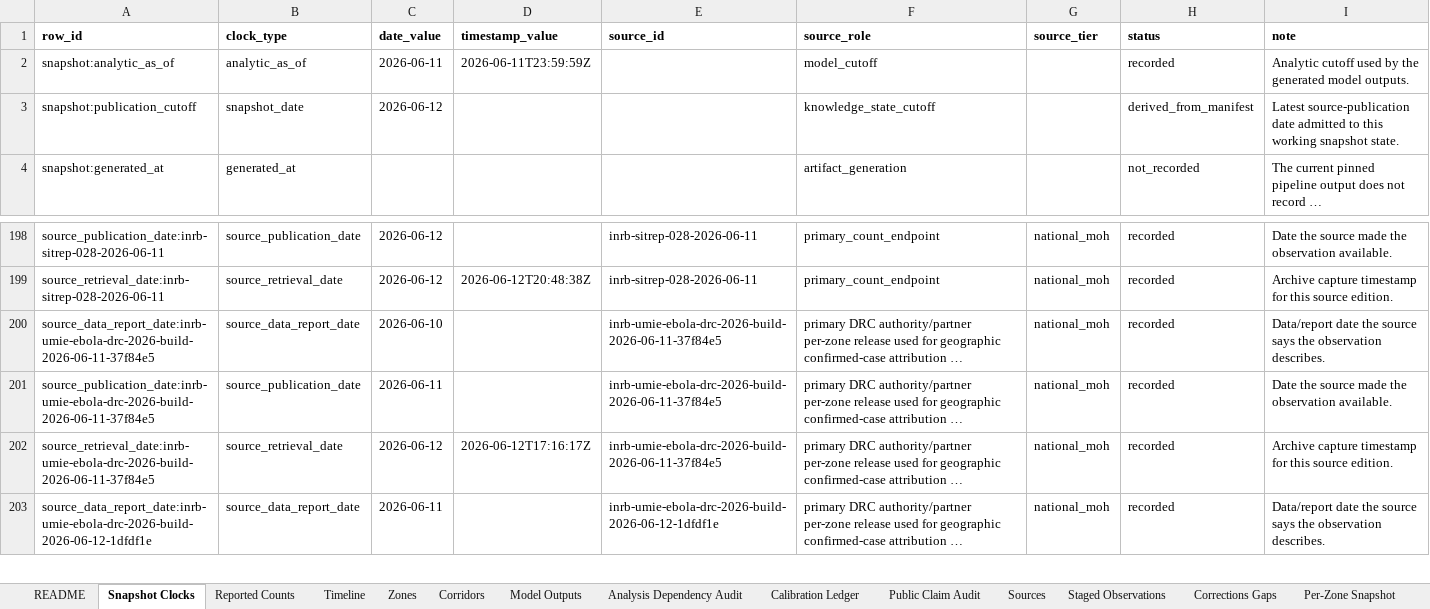
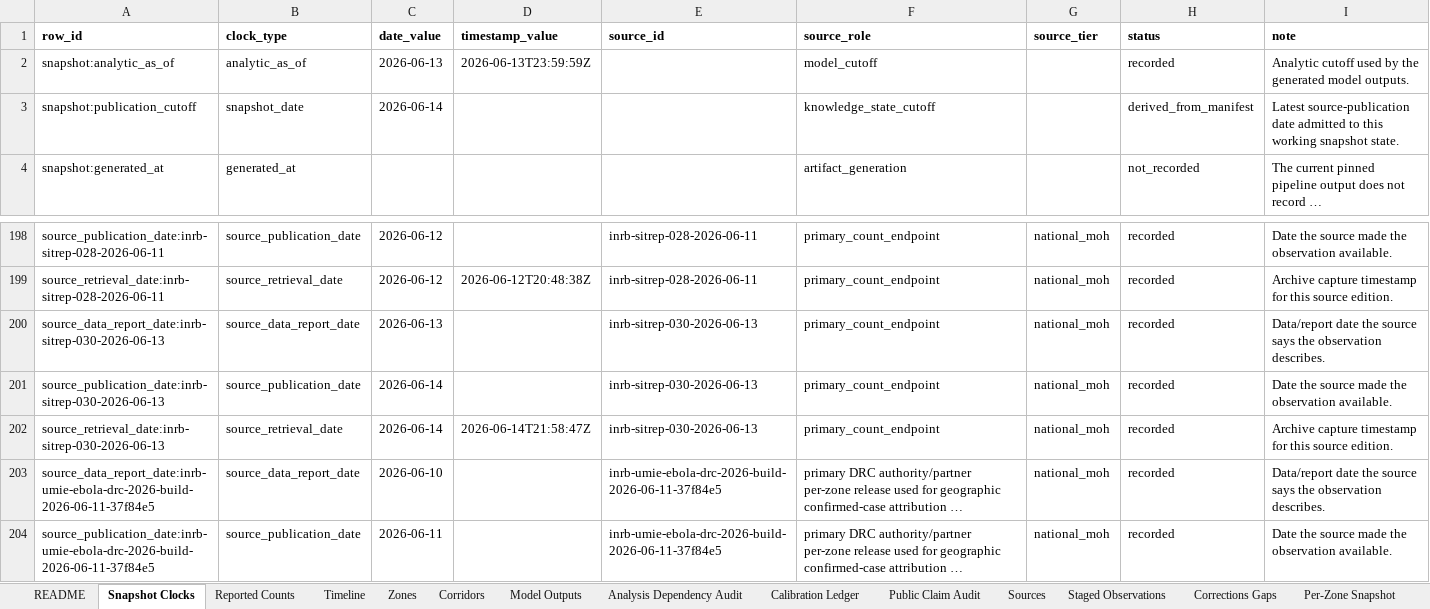
Before and after one commit to ArcedeDev/bdbv-2026-lovs, an Excel workbook: deliverables/public-health-dataset/lovs-public-health-dataset.xlsx, sheet Snapshot Clocks, drawn as a sheet; only a part is shown, gaps mark what is left out; the shorter side is filled out with more unchanged rows; long unchanged cells end in …; values as stored, in another font and other column widths than the file's, no borders; the diff names each change by its address in the sheet, - before the commit and + after, or states it on an @@ line.

Commit message:
bdbv: SitRep 30 (data 2026-06-13) build — country 801/183/45, 31 zones (+nia-nia, +mabalako)

```diff
--- a/deliverables/public-health-dataset/lovs-public-health-dataset.xlsx (sheet Snapshot Clocks)
+++ b/deliverables/public-health-dataset/lovs-public-health-dataset.xlsx (sheet Snapshot Clocks)
-C2 (date_value): 2026-06-11
+C2 (date_value): 2026-06-13
-D2 (timestamp_value): 2026-06-11T23:59:59Z
+D2 (timestamp_value): 2026-06-13T23:59:59Z
-C3 (date_value): 2026-06-12
+C3 (date_value): 2026-06-14
+row 200: source_data_report_date:inrb-sitrep-030-2026-06-13 | source_data_report_date | 2026-06-13 |  | inrb-sitrep-030-2026-06-13 | primary_count_endpoint | national_moh | recorded | Data/report date the source says the observation describes.
+row 201: source_publication_date:inrb-sitrep-030-2026-06-13 | source_publication_date | 2026-06-14 |  | inrb-sitrep-030-2026-06-13 | primary_count_endpoint | national_moh | recorded | Date the source made the observation available.
+row 202: source_retrieval_date:inrb-sitrep-030-2026-06-13 | source_retrieval_date | 2026-06-14 | 2026-06-14T21:58:47Z | inrb-sitrep-030-2026-06-13 | primary_count_endpoint | national_moh | recorded | Archive capture timestamp for this source edition.
```
Also changed, not shown: sheet Corridors, sheet Reported Counts, sheet Timeline, sheet SitRep Narrative, sheet Model Outputs, sheet Sources, 7 more sheets, 54 other files.
